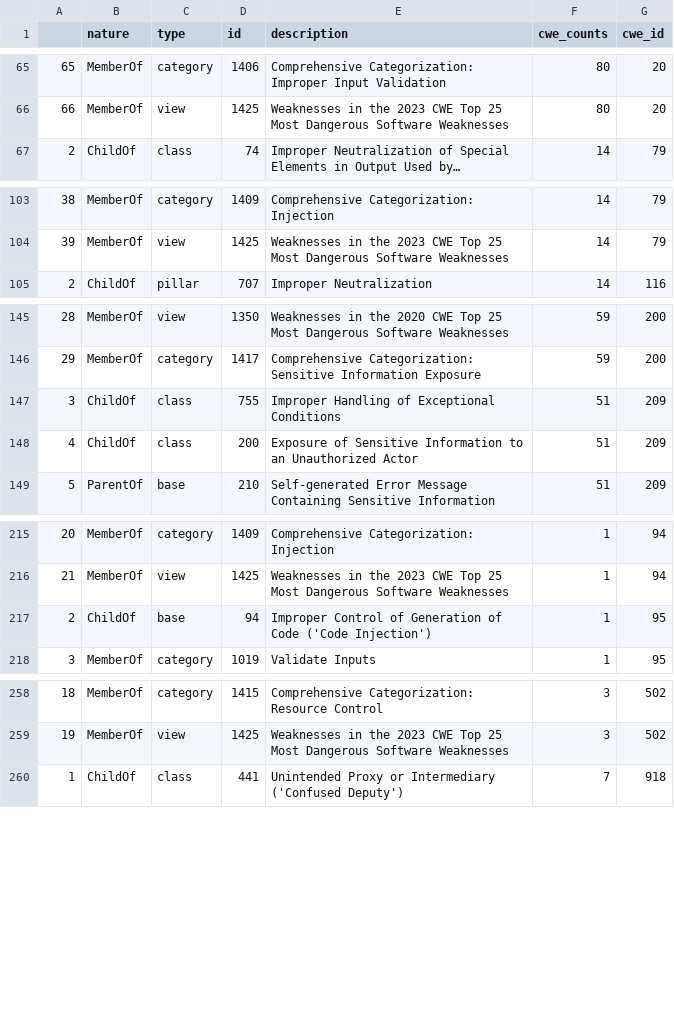
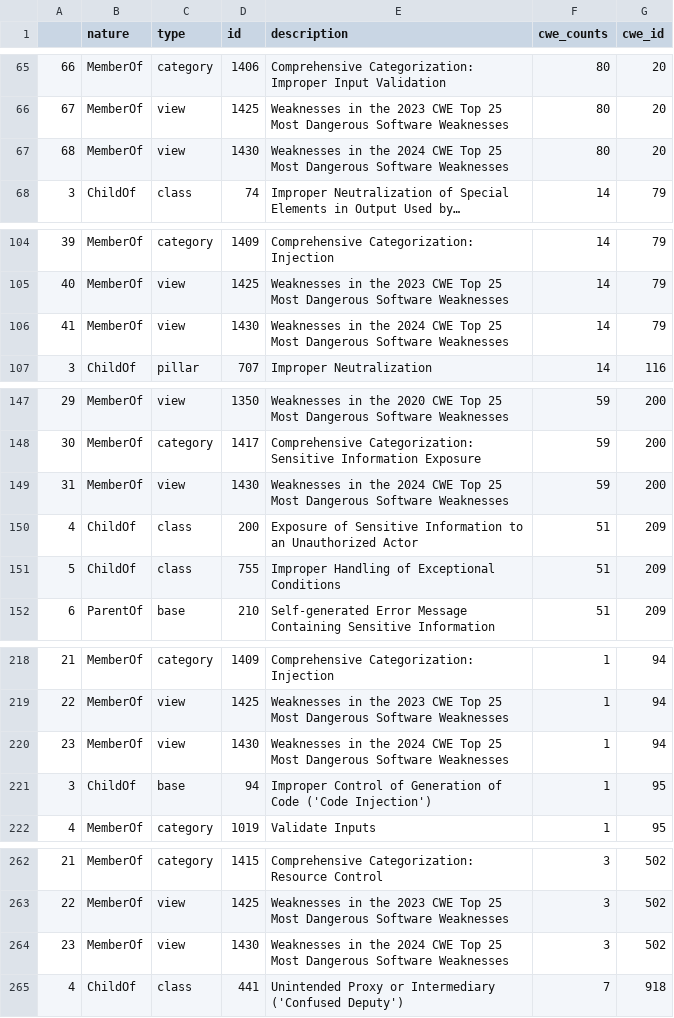
Before and after one commit to fcas/fork-attack, a CSV file: data/cwe_definitions.csv, drawn as a sheet; only a part is shown, gaps mark what is left out; long unchanged cells end in …; the diff covers the shown part only; the diff names each change by its address in the sheet, - before the commit and + after, or states it on an @@ line.

```diff
--- a/data/cwe_definitions.csv
+++ b/data/cwe_definitions.csv
@@ column A renumbered from row 2 down @@
+row 67: 68 | MemberOf | view | 1430 | Weaknesses in the 2024 CWE Top 25 Most Dangerous Software Weaknesses | 80 | 20
+row 106: 41 | MemberOf | view | 1430 | Weaknesses in the 2024 CWE Top 25 Most Dangerous Software Weaknesses | 14 | 79
+row 149: 31 | MemberOf | view | 1430 | Weaknesses in the 2024 CWE Top 25 Most Dangerous Software Weaknesses | 59 | 200
@@ row 148 moved to row 150: 4 @@
+row 220: 23 | MemberOf | view | 1430 | Weaknesses in the 2024 CWE Top 25 Most Dangerous Software Weaknesses | 1 | 94
+row 264: 23 | MemberOf | view | 1430 | Weaknesses in the 2024 CWE Top 25 Most Dangerous Software Weaknesses | 3 | 502
```
Also changed, not shown: 7 added rows and 19 moved rows elsewhere in this file, data/all_definitions_agg.csv, data/cwe_definitions_agg.csv, 11 other files.
